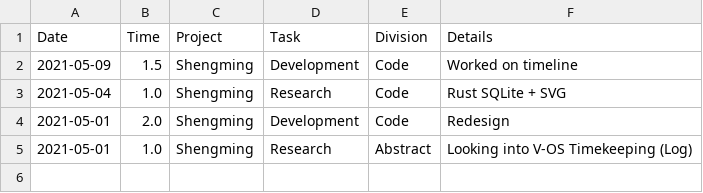
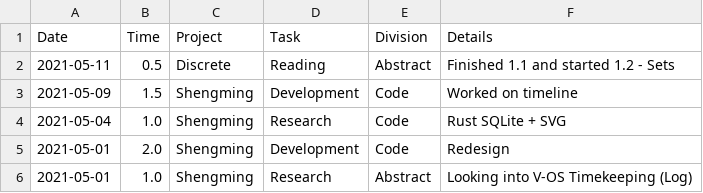
Before and after one commit to iyzg/shengming, a CSV file: src/prd.csv, drawn as a sheet.

Commit message:
update

```diff
--- a/src/prd.csv
+++ b/src/prd.csv
@@ -1,2 +1,3 @@
 Date,Time,Project,Task,Division,Details
+2021-05-11,0.5,Discrete,Reading,Abstract,Finished 1.1 and started 1.2 - Sets
 2021-05-09,1.5,Shengming,Development,Code,Worked on timeline
```
